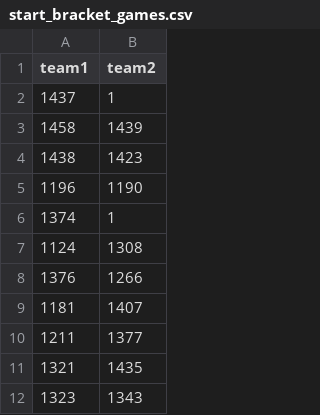
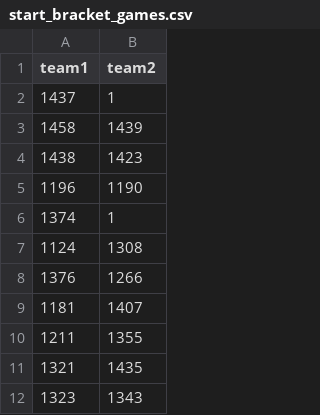
Before and after one commit to JFrazier56/March-Madness, a CSV file: Data/Bracket Games/start_bracket_games.csv, drawn as a sheet; only a part is shown.

```diff
--- a/Data/Bracket Games/start_bracket_games.csv
+++ b/Data/Bracket Games/start_bracket_games.csv
@@ -9,3 +9,3 @@
 1181,1407
-1211,1377
+1211,1355
 1321,1435
```
Also changed, not shown: 7 other files.
